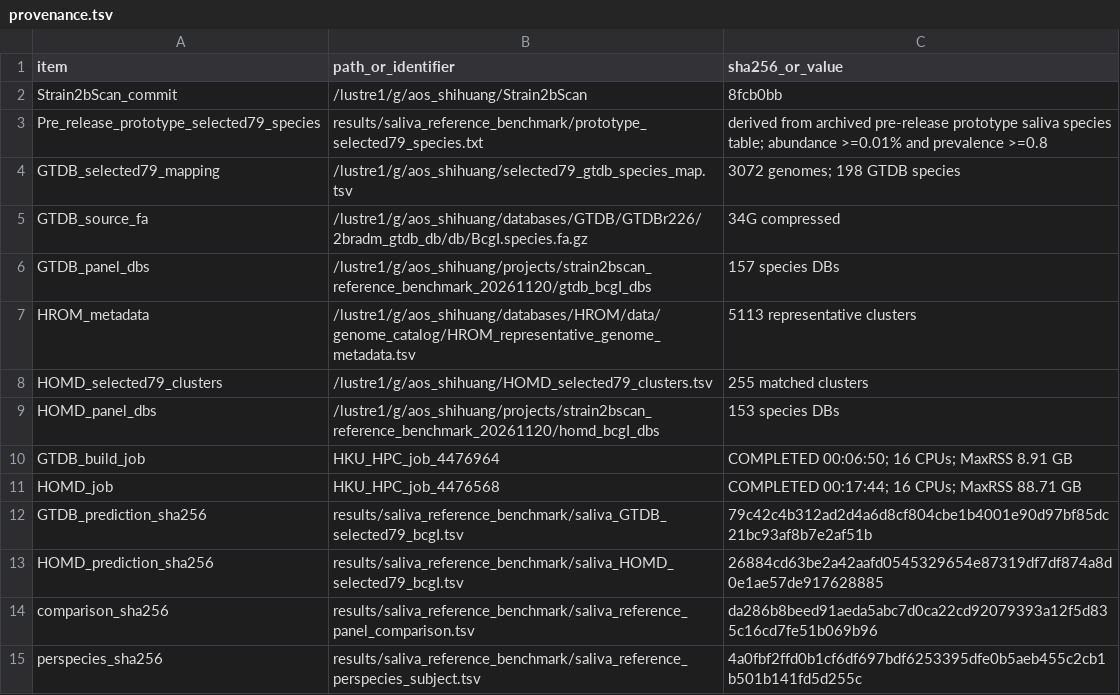
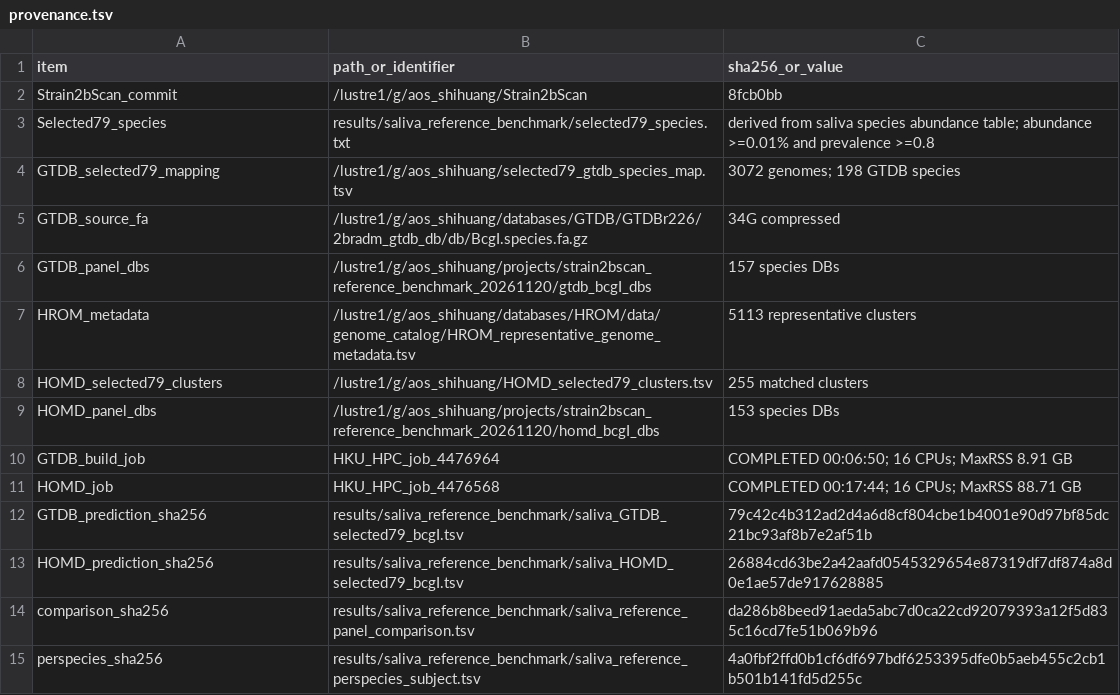
Before and after one commit to HuangShiLab/Strain2bScan-paper, a TSV file: results/saliva_reference_benchmark/provenance.tsv, drawn as a sheet.

```diff
--- a/results/saliva_reference_benchmark/provenance.tsv
+++ b/results/saliva_reference_benchmark/provenance.tsv
@@ -2,3 +2,3 @@ item	path_or_identifier	sha256_or_value
 Strain2bScan_commit	/lustre1/g/aos_shihuang/Strain2bScan	8fcb0bb
-Pre_release_prototype_selected79_species	results/saliva_reference_benchmark/prototype_selected79_species.txt	derived from archived pre-release prototype saliva species table; abundance >=0.01% and prevalence >=0.8
+Selected79_species	results/saliva_reference_benchmark/selected79_species.txt	derived from saliva species abundance table; abundance >=0.01% and prevalence >=0.8
 GTDB_selected79_mapping	/lustre1/g/aos_shihuang/selected79_gtdb_species_map.tsv	3072 genomes; 198 GTDB species
```
Also changed, not shown: 18 other files.
